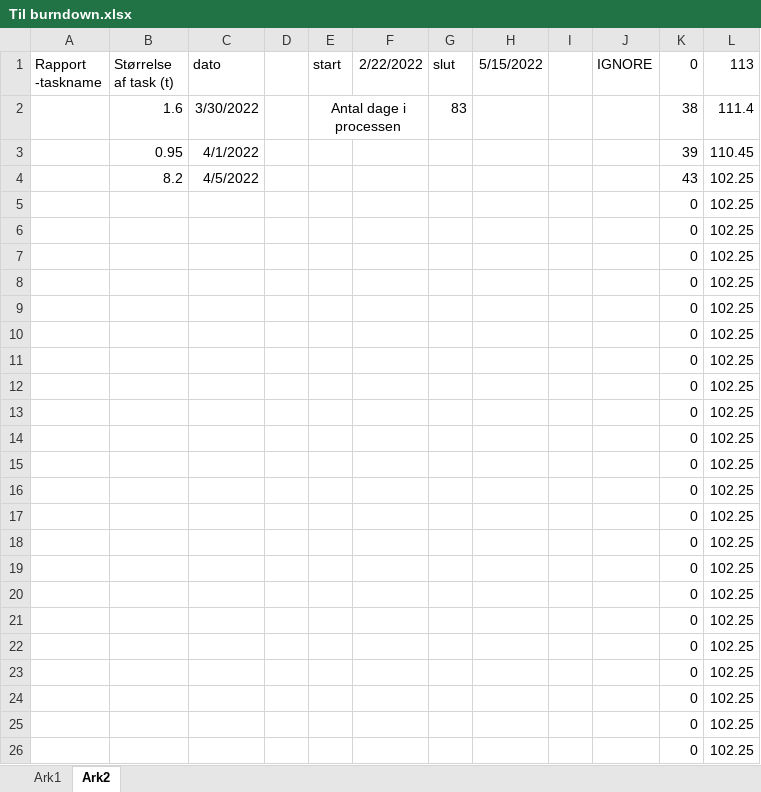
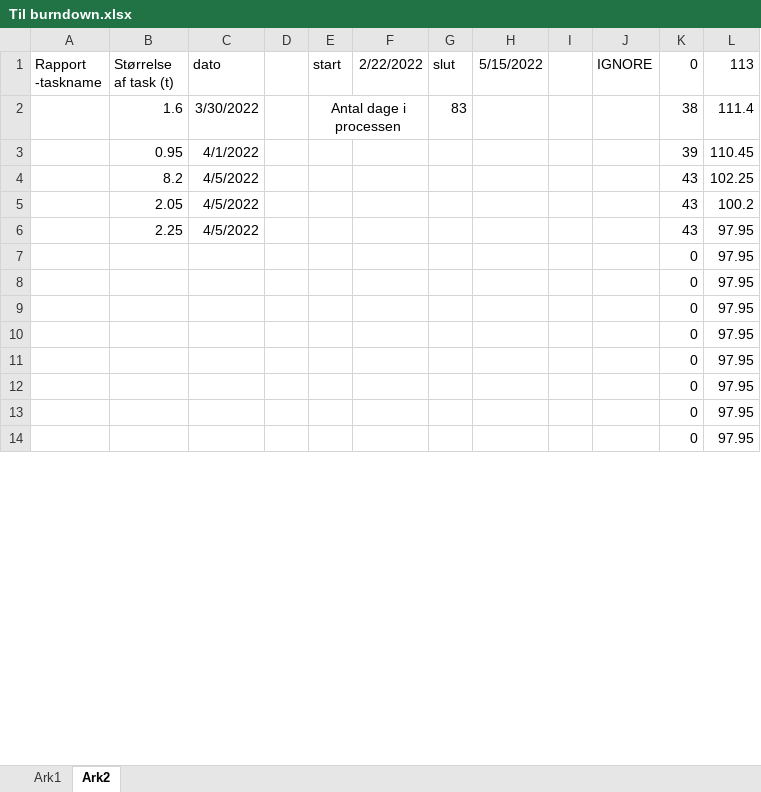
Before and after one commit to AJungersen/DDU-Eksamensprojekt, an Excel workbook: Til burndown.xlsx, sheet Ark2, drawn as a sheet; only a part is shown; values as stored, in another font and other column widths than the file's, no borders; removed rows and columns are numbered as before the commit, all else as after; the diff covers the shown part only; the diff names each change by its address in the sheet, - before the commit and + after, or states it on an @@ line.

Commit message:
Update Til burndown.xlsx

```diff
--- a/Til burndown.xlsx (sheet Ark2)
+++ b/Til burndown.xlsx (sheet Ark2)
-row 5:  |  |  |  |  |  |  |  |  |  | 0 | 102.25
-row 6:  |  |  |  |  |  |  |  |  |  | 0 | 102.25
-row 7:  |  |  |  |  |  |  |  |  |  | 0 | 102.25
-row 8:  |  |  |  |  |  |  |  |  |  | 0 | 102.25
-row 9:  |  |  |  |  |  |  |  |  |  | 0 | 102.25
-row 10:  |  |  |  |  |  |  |  |  |  | 0 | 102.25
-row 11:  |  |  |  |  |  |  |  |  |  | 0 | 102.25
-row 12:  |  |  |  |  |  |  |  |  |  | 0 | 102.25
-row 13:  |  |  |  |  |  |  |  |  |  | 0 | 102.25
-row 14:  |  |  |  |  |  |  |  |  |  | 0 | 102.25
-row 15:  |  |  |  |  |  |  |  |  |  | 0 | 102.25
-row 16:  |  |  |  |  |  |  |  |  |  | 0 | 102.25
-row 17:  |  |  |  |  |  |  |  |  |  | 0 | 102.25
-row 18:  |  |  |  |  |  |  |  |  |  | 0 | 102.25
-row 19:  |  |  |  |  |  |  |  |  |  | 0 | 102.25
-row 20:  |  |  |  |  |  |  |  |  |  | 0 | 102.25
-row 21:  |  |  |  |  |  |  |  |  |  | 0 | 102.25
-row 22:  |  |  |  |  |  |  |  |  |  | 0 | 102.25
-row 23:  |  |  |  |  |  |  |  |  |  | 0 | 102.25
-row 24:  |  |  |  |  |  |  |  |  |  | 0 | 102.25
-row 25:  |  |  |  |  |  |  |  |  |  | 0 | 102.25
-row 26:  |  |  |  |  |  |  |  |  |  | 0 | 102.25
+row 5:  | 2.05 | 4/5/2022 |  |  |  |  |  |  |  | 43 | 100.2
+row 6:  | 2.25 | 4/5/2022 |  |  |  |  |  |  |  | 43 | 97.95
+row 7:  |  |  |  |  |  |  |  |  |  | 0 | 97.95
+row 8:  |  |  |  |  |  |  |  |  |  | 0 | 97.95
+row 9:  |  |  |  |  |  |  |  |  |  | 0 | 97.95
+row 10:  |  |  |  |  |  |  |  |  |  | 0 | 97.95
+row 11:  |  |  |  |  |  |  |  |  |  | 0 | 97.95
+row 12:  |  |  |  |  |  |  |  |  |  | 0 | 97.95
+row 13:  |  |  |  |  |  |  |  |  |  | 0 | 97.95
+row 14:  |  |  |  |  |  |  |  |  |  | 0 | 97.95
```
Also changed, not shown: 12 added rows elsewhere in this sheet.
